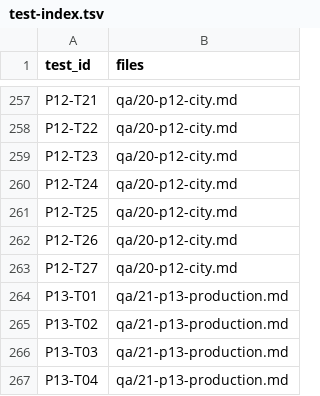
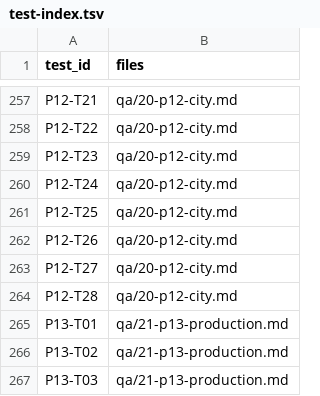
Before and after one commit to SeveralCamper/DefendYourKingdom, a TSV file: spec/qa/test-index.tsv, drawn as a sheet; only a part is shown, gaps mark what is left out; the shorter side is filled out with more unchanged rows.

```diff
--- a/spec/qa/test-index.tsv
+++ b/spec/qa/test-index.tsv
@@ -263,2 +263,3 @@ P12-T26	qa/20-p12-city.md
 P12-T27	qa/20-p12-city.md
+P12-T28	qa/20-p12-city.md
 P13-T01	qa/21-p13-production.md
```
Also changed, not shown: 7 other files.
